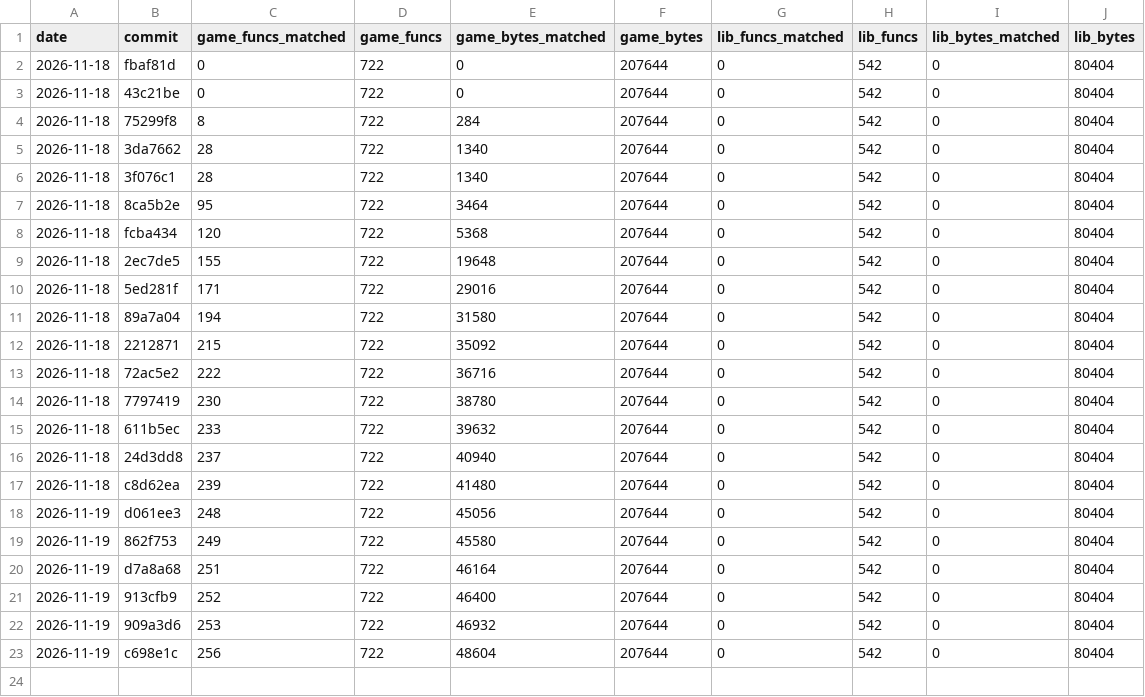
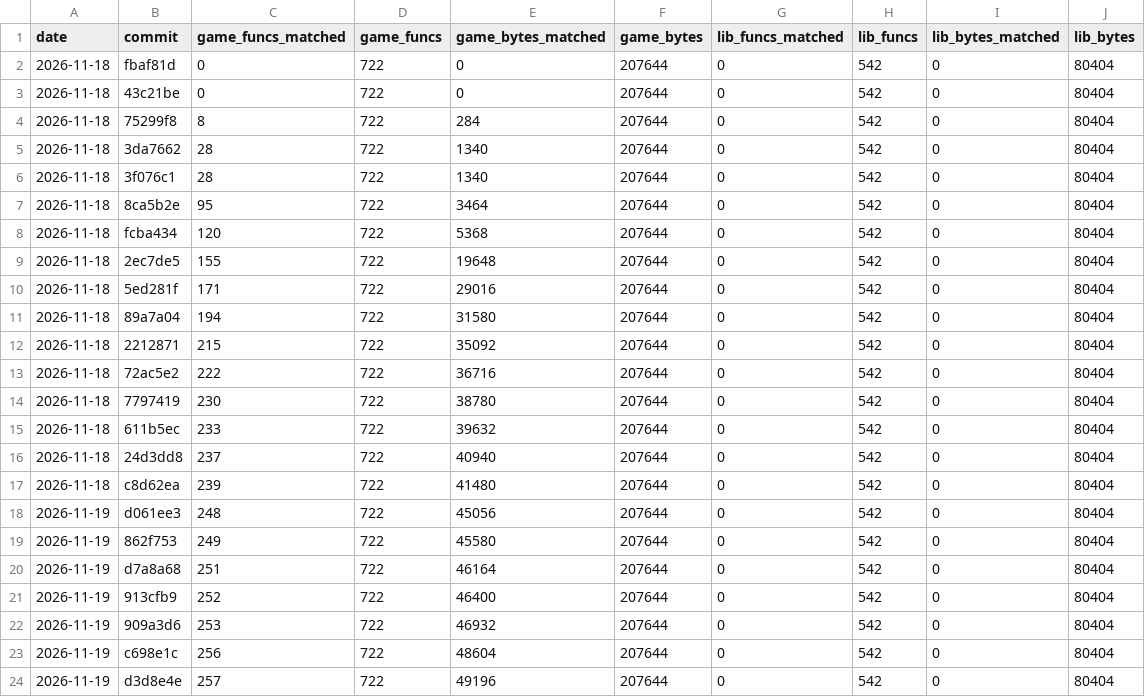
Before and after one commit to TheSaltsmith69/chronocross_decomp, a CSV file: progress/history.csv, drawn as a sheet.

Commit message:
Update progress snapshot

```diff
--- a/progress/history.csv
+++ b/progress/history.csv
@@ -23 +23,2 @@ date,commit,game_funcs_matched,game_funcs,game_bytes_matched,game_bytes,lib_func
 2026-11-19,c698e1c,256,722,48604,207644,0,542,0,80404
+2026-11-19,d3d8e4e,257,722,49196,207644,0,542,0,80404
```
Also changed, not shown: progress/files.csv, progress/quest_boot_to_title.csv.
